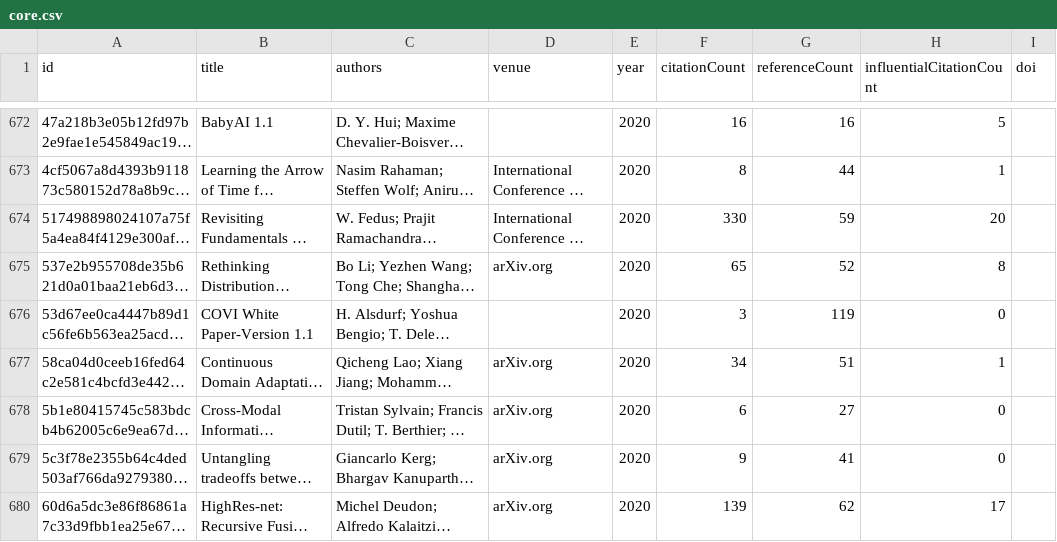
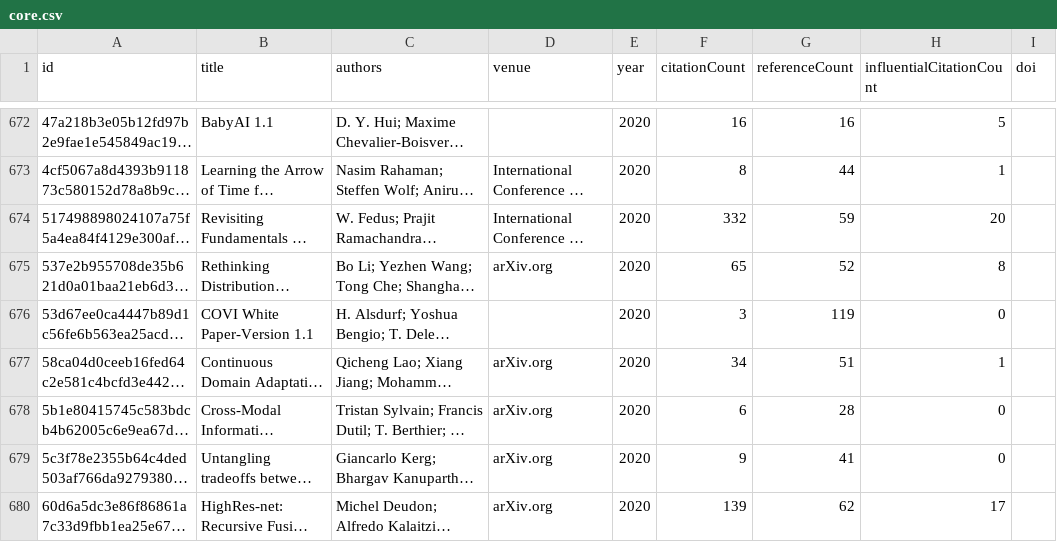
Before and after one commit to avijit-thawani/living-survey, a CSV file: demos/bengio/data/core.csv, drawn as a sheet; only a part is shown, gaps mark what is left out; long unchanged cells end in …; the diff covers the shown part only; the diff names each change by its address in the sheet, - before the commit and + after, or states it on an @@ line.

```diff
--- a/demos/bengio/data/core.csv
+++ b/demos/bengio/data/core.csv
-F674 (citationCount): 330
+F674 (citationCount): 332
-G678 (referenceCount): 27
+G678 (referenceCount): 28
```
Also changed, not shown: 84 edited cells elsewhere in this file, demos/brown/data/core.csv, demos/dean/data/core.csv, 54 other files.
